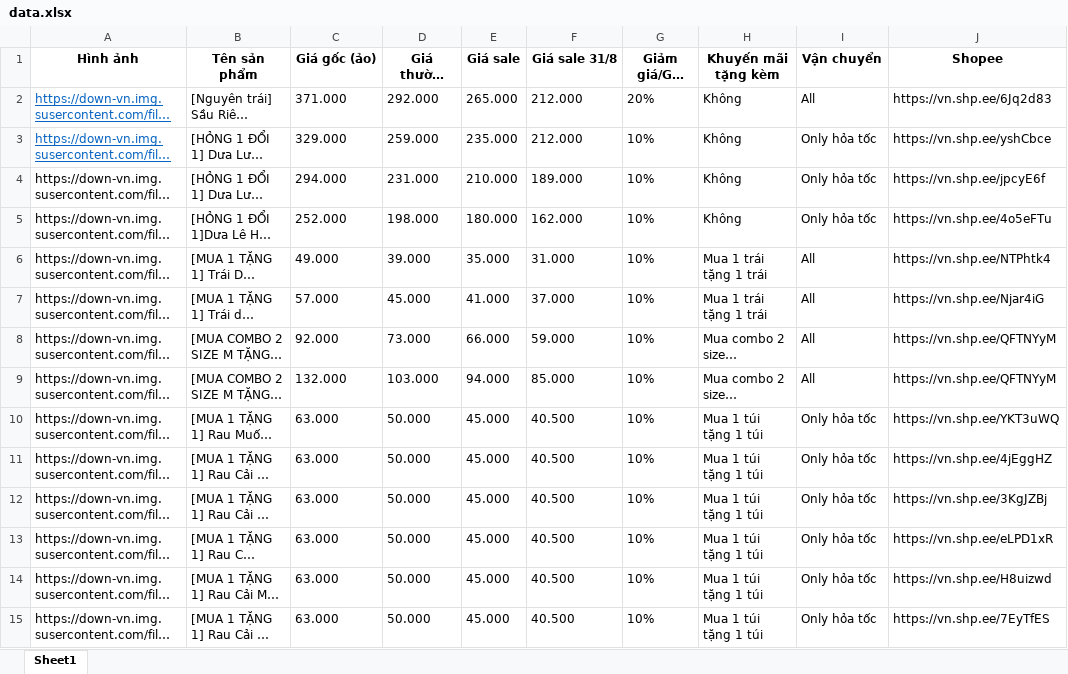
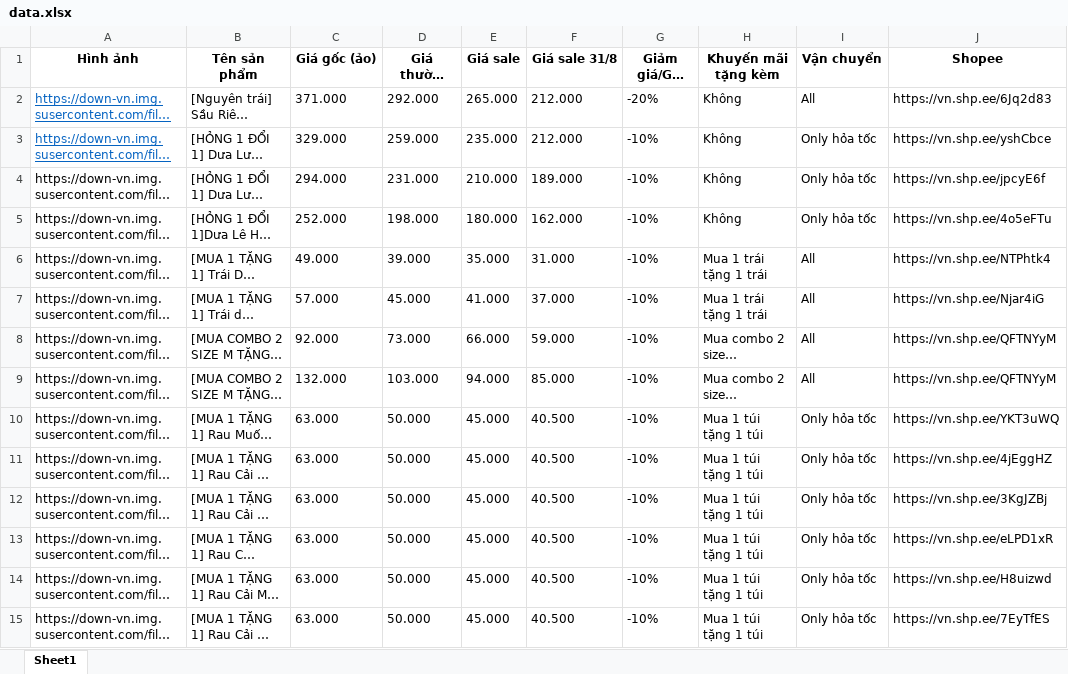
Before and after one commit to Kittyumbs/Kittyumbs-dannygreen-livestreamdeal, an Excel workbook: data.xlsx, sheet Sheet1, drawn as a sheet; only a part is shown; long unchanged cells end in …; values as stored, in another font and other column widths than the file's, no borders; the diff names each change by its address in the sheet, - before the commit and + after, or states it on an @@ line.

Commit message:
First commit - add index.html và data.xlsx

```diff
--- a/data.xlsx (sheet Sheet1)
+++ b/data.xlsx (sheet Sheet1)
-G2 (Giảm giá/Giá sale): 20%
+G2 (Giảm giá/Giá sale): -20%
-G3:G15 (Giảm giá/Giá sale): 10%
+G3:G15 (Giảm giá/Giá sale): -10%
```
